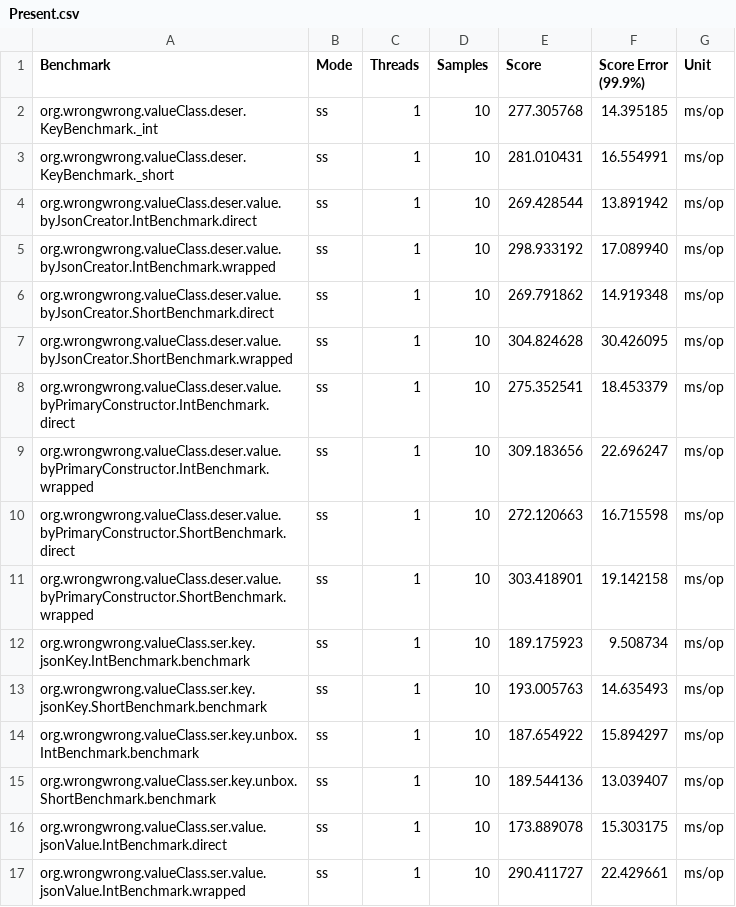
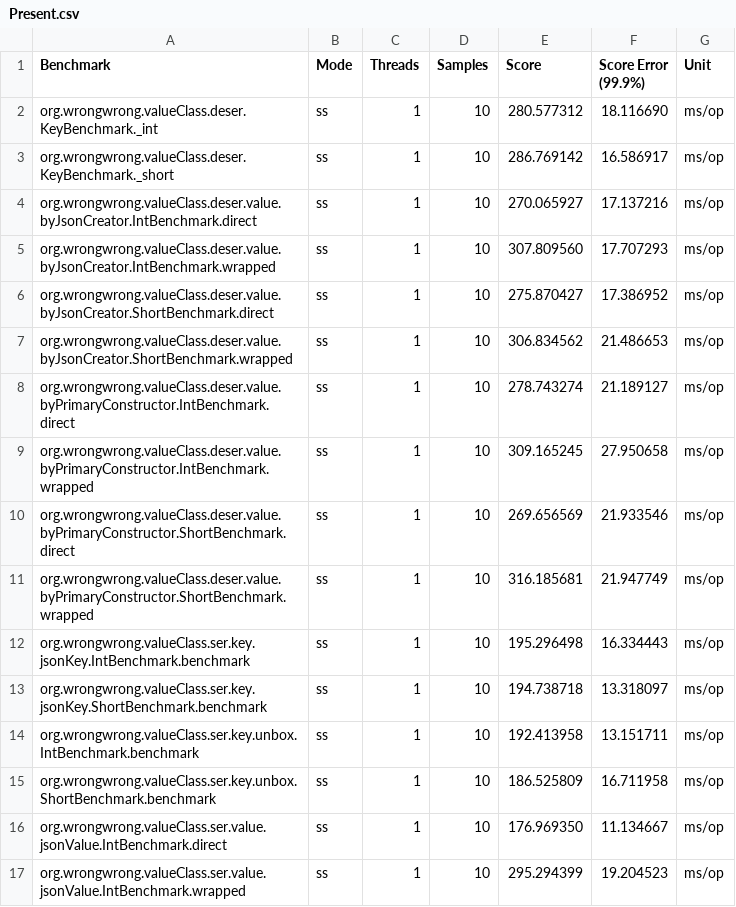
Before and after one commit to k163377/jackson-value-class-benchmark, a CSV file: ci-reports/ss/Present.csv, drawn as a sheet; only a part is shown; the diff covers the shown part only.

```diff
--- a/ci-reports/ss/Present.csv
+++ b/ci-reports/ss/Present.csv
@@ -1,17 +1,17 @@
 "Benchmark","Mode","Threads","Samples","Score","Score Error (99.9%)","Unit"
-"org.wrongwrong.valueClass.deser.KeyBenchmark._int","ss",1,10,277.305768,14.395185,"ms/op"
-"org.wrongwrong.valueClass.deser.KeyBenchmark._short","ss",1,10,281.010431,16.554991,"ms/op"
-"org.wrongwrong.valueClass.deser.value.byJsonCreator.IntBenchmark.direct","ss",1,10,269.428544,13.891942,"ms/op"
-"org.wrongwrong.valueClass.deser.value.byJsonCreator.IntBenchmark.wrapped","ss",1,10,298.933192,17.089940,"ms/op"
-"org.wrongwrong.valueClass.deser.value.byJsonCreator.ShortBenchmark.direct","ss",1,10,269.791862,14.919348,"ms/op"
-"org.wrongwrong.valueClass.deser.value.byJsonCreator.ShortBenchmark.wrapped","ss",1,10,304.824628,30.426095,"ms/op"
-"org.wrongwrong.valueClass.deser.value.byPrimaryConstructor.IntBenchmark.direct","ss",1,10,275.352541,18.453379,"ms/op"
-"org.wrongwrong.valueClass.deser.value.byPrimaryConstructor.IntBenchmark.wrapped","ss",1,10,309.183656,22.696247,"ms/op"
-"org.wrongwrong.valueClass.deser.value.byPrimaryConstructor.ShortBenchmark.direct","ss",1,10,272.120663,16.715598,"ms/op"
-"org.wrongwrong.valueClass.deser.value.byPrimaryConstructor.ShortBenchmark.wrapped","ss",1,10,303.418901,19.142158,"ms/op"
-"org.wrongwrong.valueClass.ser.key.jsonKey.IntBenchmark.benchmark","ss",1,10,189.175923,9.508734,"ms/op"
-"org.wrongwrong.valueClass.ser.key.jsonKey.ShortBenchmark.benchmark","ss",1,10,193.005763,14.635493,"ms/op"
-"org.wrongwrong.valueClass.ser.key.unbox.IntBenchmark.benchmark","ss",1,10,187.654922,15.894297,"ms/op"
-"org.wrongwrong.valueClass.ser.key.unbox.ShortBenchmark.benchmark","ss",1,10,189.544136,13.039407,"ms/op"
-"org.wrongwrong.valueClass.ser.value.jsonValue.IntBenchmark.direct","ss",1,10,173.889078,15.303175,"ms/op"
-"org.wrongwrong.valueClass.ser.value.jsonValue.IntBenchmark.wrapped","ss",1,10,290.411727,22.429661,"ms/op"
+"org.wrongwrong.valueClass.deser.KeyBenchmark._int","ss",1,10,280.577312,18.116690,"ms/op"
+"org.wrongwrong.valueClass.deser.KeyBenchmark._short","ss",1,10,286.769142,16.586917,"ms/op"
+"org.wrongwrong.valueClass.deser.value.byJsonCreator.IntBenchmark.direct","ss",1,10,270.065927,17.137216,"ms/op"
+"org.wrongwrong.valueClass.deser.value.byJsonCreator.IntBenchmark.wrapped","ss",1,10,307.809560,17.707293,"ms/op"
+"org.wrongwrong.valueClass.deser.value.byJsonCreator.ShortBenchmark.direct","ss",1,10,275.870427,17.386952,"ms/op"
+"org.wrongwrong.valueClass.deser.value.byJsonCreator.ShortBenchmark.wrapped","ss",1,10,306.834562,21.486653,"ms/op"
+"org.wrongwrong.valueClass.deser.value.byPrimaryConstructor.IntBenchmark.direct","ss",1,10,278.743274,21.189127,"ms/op"
+"org.wrongwrong.valueClass.deser.value.byPrimaryConstructor.IntBenchmark.wrapped","ss",1,10,309.165245,27.950658,"ms/op"
+"org.wrongwrong.valueClass.deser.value.byPrimaryConstructor.ShortBenchmark.direct","ss",1,10,269.656569,21.933546,"ms/op"
+"org.wrongwrong.valueClass.deser.value.byPrimaryConstructor.ShortBenchmark.wrapped","ss",1,10,316.185681,21.947749,"ms/op"
+"org.wrongwrong.valueClass.ser.key.jsonKey.IntBenchmark.benchmark","ss",1,10,195.296498,16.334443,"ms/op"
+"org.wrongwrong.valueClass.ser.key.jsonKey.ShortBenchmark.benchmark","ss",1,10,194.738718,13.318097,"ms/op"
+"org.wrongwrong.valueClass.ser.key.unbox.IntBenchmark.benchmark","ss",1,10,192.413958,13.151711,"ms/op"
+"org.wrongwrong.valueClass.ser.key.unbox.ShortBenchmark.benchmark","ss",1,10,186.525809,16.711958,"ms/op"
+"org.wrongwrong.valueClass.ser.value.jsonValue.IntBenchmark.direct","ss",1,10,176.969350,11.134667,"ms/op"
+"org.wrongwrong.valueClass.ser.value.jsonValue.IntBenchmark.wrapped","ss",1,10,295.294399,19.204523,"ms/op"
```
Also changed, not shown: 12 edited cells elsewhere in this file, ci-reports/ss/Conventional.csv, 2 other files.
